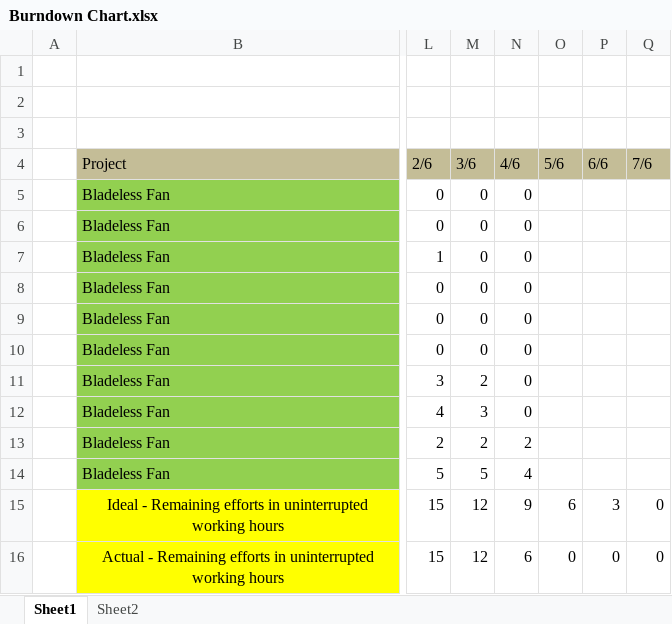
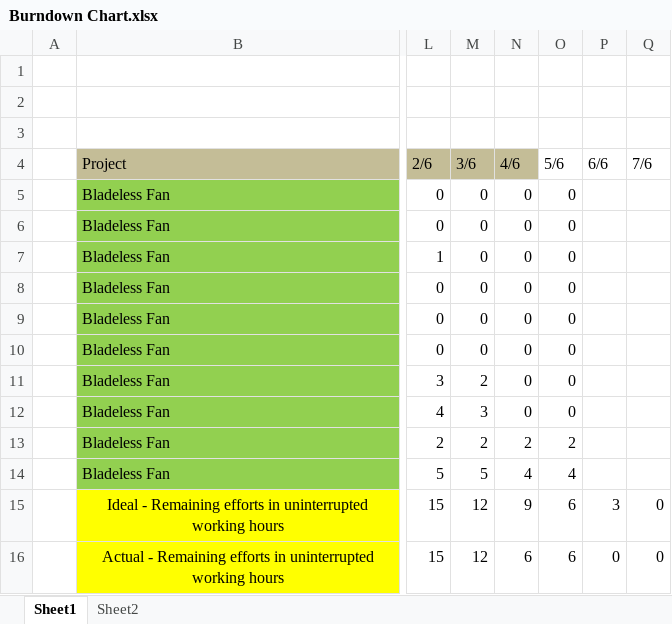
Before and after one commit to CoolsTeam/ProjekTKPPL, an Excel workbook: Burndown Chart.xlsx, sheet Sheet1, drawn as a sheet; only a part is shown, gaps mark what is left out; values as stored, in another font and other column widths than the file's, no borders; charts and pictures not drawn; the diff names each change by its address in the sheet, - before the commit and + after, or states it on an @@ line.

Commit message:
Edit Back Log dan Isi Burndown Chart

```diff
--- a/Burndown Chart.xlsx (sheet Sheet1)
+++ b/Burndown Chart.xlsx (sheet Sheet1)
-O4:Q4 fill: #C4BD97
+O4:Q4 fill: none
-O5:O12 (5/6): (empty)
+O5:O12 (5/6): 0
-O13 (5/6): (empty)
+O13 (5/6): 2
-O14 (5/6): (empty)
+O14 (5/6): 4
-O16 (5/6): 0
+O16 (5/6): 6
```
Also changed, not shown: charts or pictures, 1 other file.
